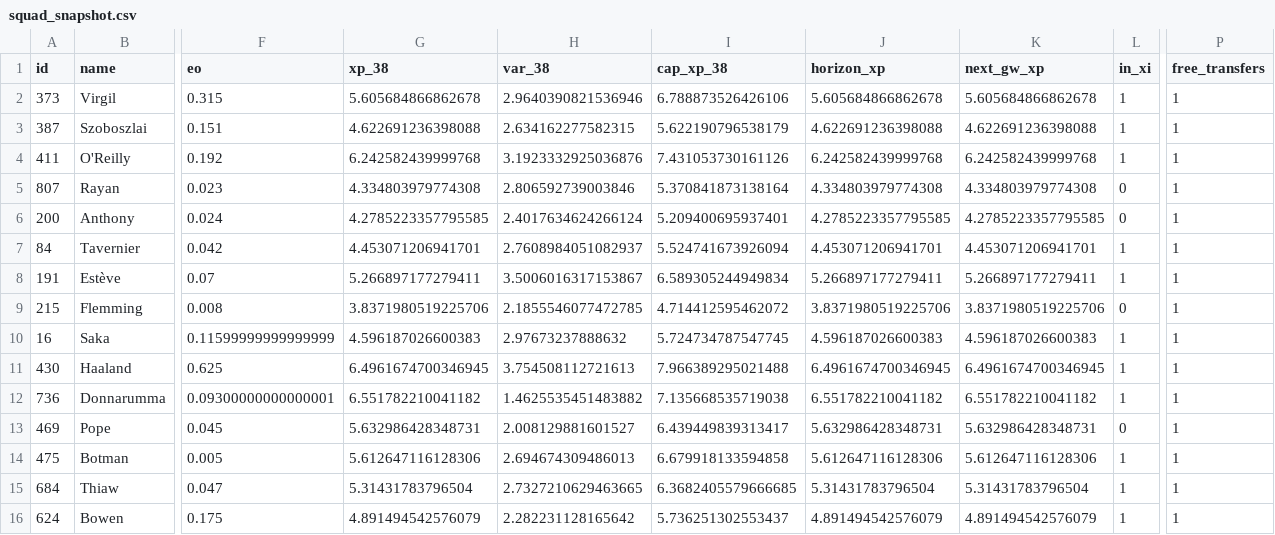
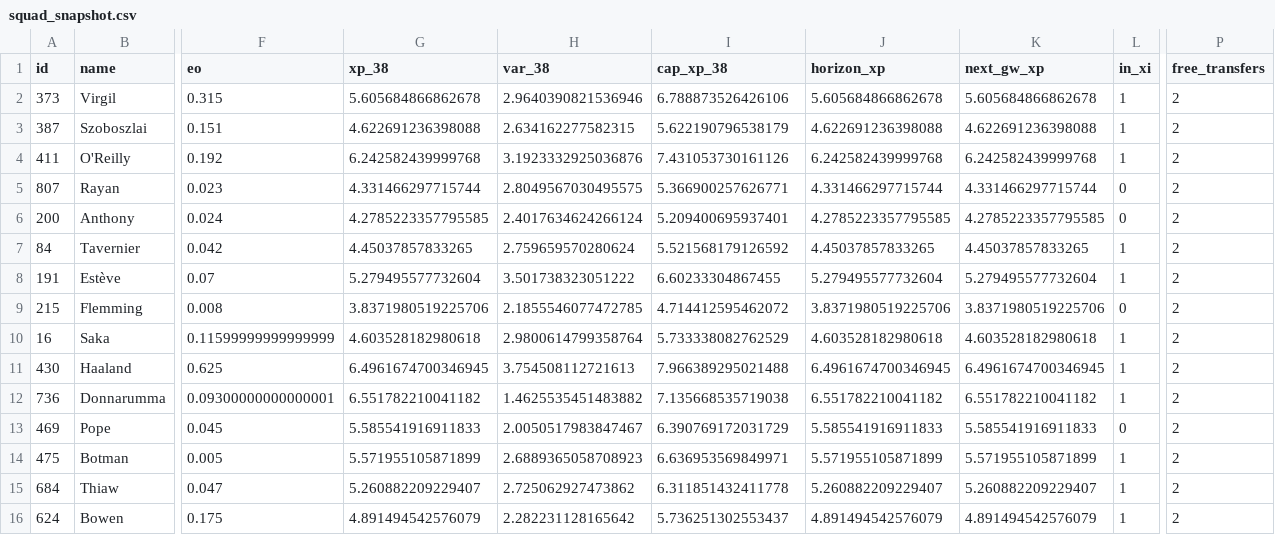
Before and after one commit to truong-tt/fpl-ml-manager, a CSV file: data/processed/squad_snapshot.csv, drawn as a sheet; only a part is shown, gaps mark what is left out; the diff names each change by its address in the sheet, - before the commit and + after, or states it on an @@ line.

```diff
--- a/data/processed/squad_snapshot.csv
+++ b/data/processed/squad_snapshot.csv
-P2:P16 (free_transfers): 1
+P2:P16 (free_transfers): 2
-G5 (xp_38): 4.334803979774308
+G5 (xp_38): 4.331466297715744
-H5 (var_38): 2.806592739003846
+H5 (var_38): 2.8049567030495575
-I5 (cap_xp_38): 5.370841873138164
+I5 (cap_xp_38): 5.366900257626771
-J5 (horizon_xp): 4.334803979774308
+J5 (horizon_xp): 4.331466297715744
-K5 (next_gw_xp): 4.334803979774308
+K5 (next_gw_xp): 4.331466297715744
-G7 (xp_38): 4.453071206941701
+G7 (xp_38): 4.45037857833265
-H7 (var_38): 2.7608984051082937
+H7 (var_38): 2.759659570280624
-I7 (cap_xp_38): 5.524741673926094
+I7 (cap_xp_38): 5.521568179126592
-J7 (horizon_xp): 4.453071206941701
+J7 (horizon_xp): 4.45037857833265
-K7 (next_gw_xp): 4.453071206941701
+K7 (next_gw_xp): 4.45037857833265
-G8 (xp_38): 5.266897177279411
+G8 (xp_38): 5.279495577732604
-H8 (var_38): 3.5006016317153867
+H8 (var_38): 3.501738323051222
-I8 (cap_xp_38): 6.589305244949834
+I8 (cap_xp_38): 6.60233304867455
-J8 (horizon_xp): 5.266897177279411
+J8 (horizon_xp): 5.279495577732604
-K8 (next_gw_xp): 5.266897177279411
+K8 (next_gw_xp): 5.279495577732604
-G10 (xp_38): 4.596187026600383
+G10 (xp_38): 4.603528182980618
-H10 (var_38): 2.97673237888632
+H10 (var_38): 2.9800614799358764
-I10 (cap_xp_38): 5.724734787547745
+I10 (cap_xp_38): 5.733338082762529
-J10 (horizon_xp): 4.596187026600383
+J10 (horizon_xp): 4.603528182980618
-K10 (next_gw_xp): 4.596187026600383
+K10 (next_gw_xp): 4.603528182980618
-G13 (xp_38): 5.632986428348731
+G13 (xp_38): 5.585541916911833
-H13 (var_38): 2.008129881601527
+H13 (var_38): 2.0050517983847467
-I13 (cap_xp_38): 6.439449839313417
+I13 (cap_xp_38): 6.390769172031729
-J13 (horizon_xp): 5.632986428348731
+J13 (horizon_xp): 5.585541916911833
-K13 (next_gw_xp): 5.632986428348731
+K13 (next_gw_xp): 5.585541916911833
-G14 (xp_38): 5.612647116128306
+G14 (xp_38): 5.571955105871899
-H14 (var_38): 2.694674309486013
+H14 (var_38): 2.6889365058708923
-I14 (cap_xp_38): 6.679918133594858
+I14 (cap_xp_38): 6.636953569849971
-J14 (horizon_xp): 5.612647116128306
+J14 (horizon_xp): 5.571955105871899
-K14 (next_gw_xp): 5.612647116128306
+K14 (next_gw_xp): 5.571955105871899
-G15 (xp_38): 5.31431783796504
+G15 (xp_38): 5.260882209229407
-H15 (var_38): 2.7327210629463665
+H15 (var_38): 2.725062927473862
-I15 (cap_xp_38): 6.3682405579666685
+I15 (cap_xp_38): 6.311851432411778
-J15 (horizon_xp): 5.31431783796504
+J15 (horizon_xp): 5.260882209229407
-K15 (next_gw_xp): 5.31431783796504
+K15 (next_gw_xp): 5.260882209229407
```
Also changed, not shown: data/fixture_lambdas.csv, data/fixtures.csv, 3 other files.
